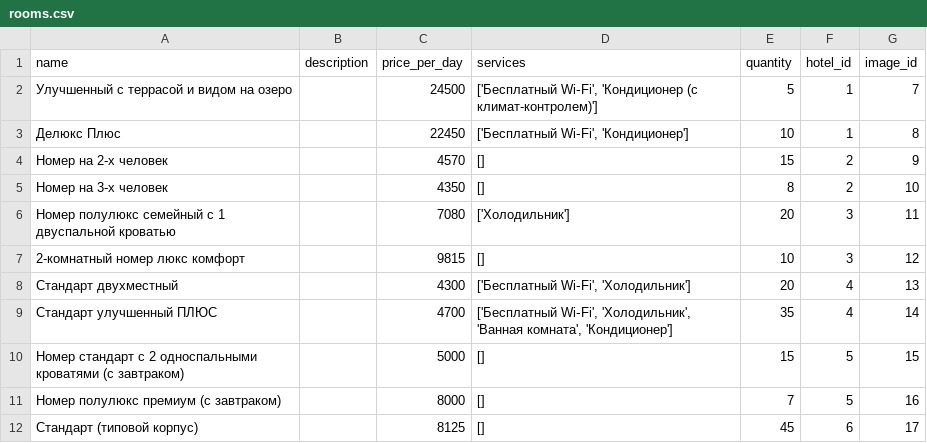
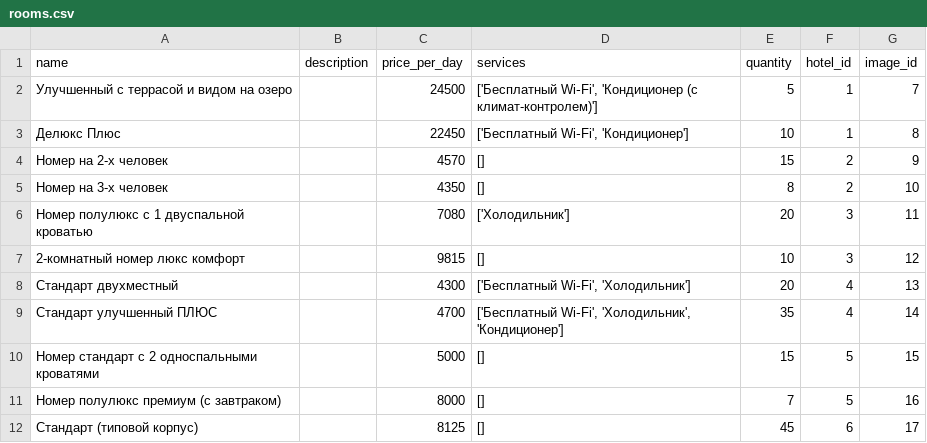
Before and after one commit to VladimirMonolith/my_booking, a CSV file: test_data/rooms.csv, drawn as a sheet.

```diff
--- a/test_data/rooms.csv
+++ b/test_data/rooms.csv
@@ -5,7 +5,7 @@ name;description;price_per_day;services;quantity;hotel_id;image_id
 Номер на 3-х человек;;4350;[];8;2;10
-Номер полулюкс семейный с 1 двуспальной кроватью;;7080;['Холодильник'];20;3;11
+Номер полулюкс с 1 двуспальной кроватью;;7080;['Холодильник'];20;3;11
 2-комнатный номер люкс комфорт;;9815;[];10;3;12
 Стандарт двухместный;;4300;['Бесплатный Wi‑Fi', 'Холодильник'];20;4;13
-Стандарт улучшенный ПЛЮС;;4700;['Бесплатный Wi‑Fi', 'Холодильник', 'Ванная комната', 'Кондиционер'];35;4;14
-Номер стандарт с 2 односпальными кроватями (с завтраком);;5000;[];15;5;15
+Стандарт улучшенный ПЛЮС;;4700;['Бесплатный Wi‑Fi', 'Холодильник', 'Кондиционер'];35;4;14
+Номер стандарт с 2 односпальными кроватями;;5000;[];15;5;15
 Номер полулюкс премиум (с завтраком);;8000;[];7;5;16
```
Also changed, not shown: 15 other files.
